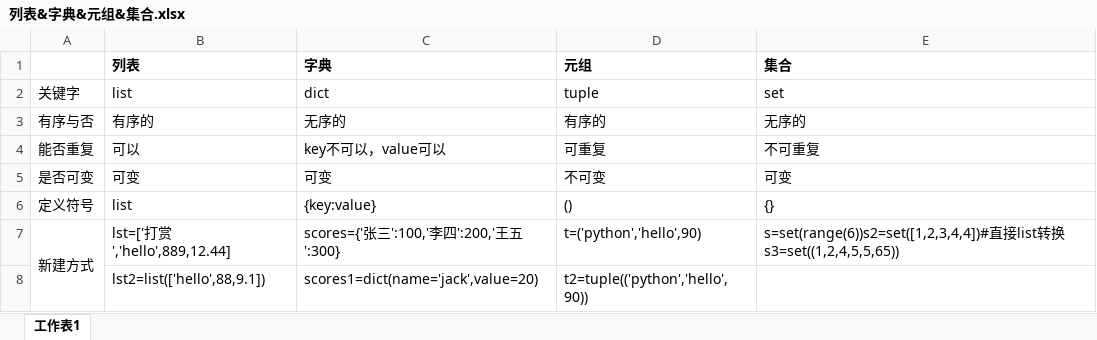
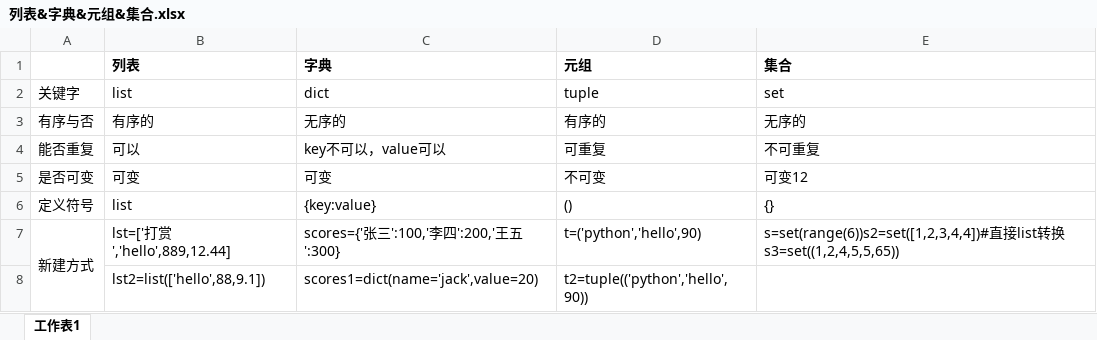
Before and after one commit to Demariago/PytestExecute, an Excel workbook: 列表&字典&元组&集合.xlsx, sheet 工作表1, drawn as a sheet; only a part is shown; values as stored, in another font and other column widths than the file's, no borders; the diff names each change by its address in the sheet, - before the commit and + after, or states it on an @@ line.

```diff
--- a/列表&字典&元组&集合.xlsx (sheet 工作表1)
+++ b/列表&字典&元组&集合.xlsx (sheet 工作表1)
-E5 (集合): 可变
+E5 (集合): 可变12
```
Also changed, not shown: 3 other files.
